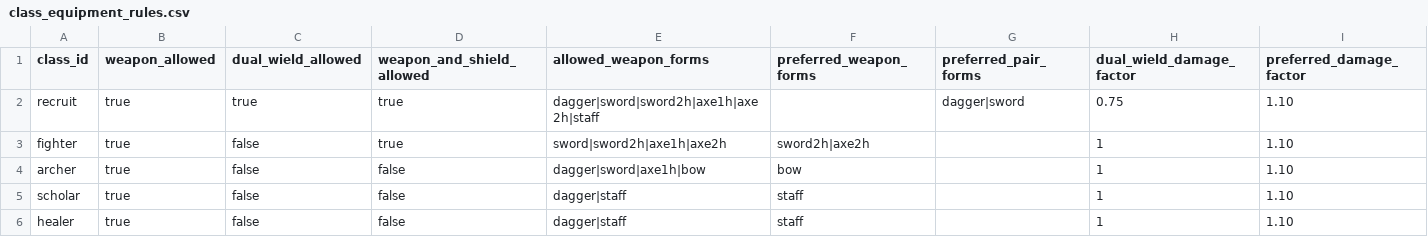
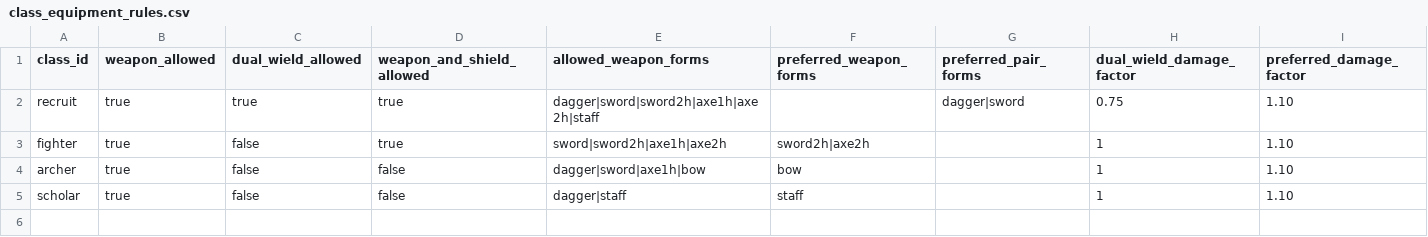
Before and after one commit to artxanderwolf/pj-nobrainer, a CSV file: balancing/tables/class_equipment_rules.csv, drawn as a sheet.

Commit message:
S18: remove healer class/enemy, retain dungeon-4 material availability

```diff
--- a/balancing/tables/class_equipment_rules.csv
+++ b/balancing/tables/class_equipment_rules.csv
@@ -5,2 +5 @@ archer,true,false,false,dagger|sword|axe1h|bow,bow,,1,1.10
 scholar,true,false,false,dagger|staff,staff,,1,1.10
-healer,true,false,false,dagger|staff,staff,,1,1.10
```
